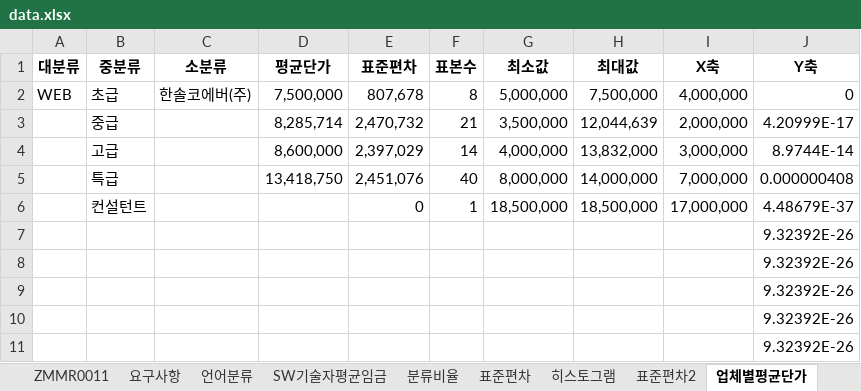
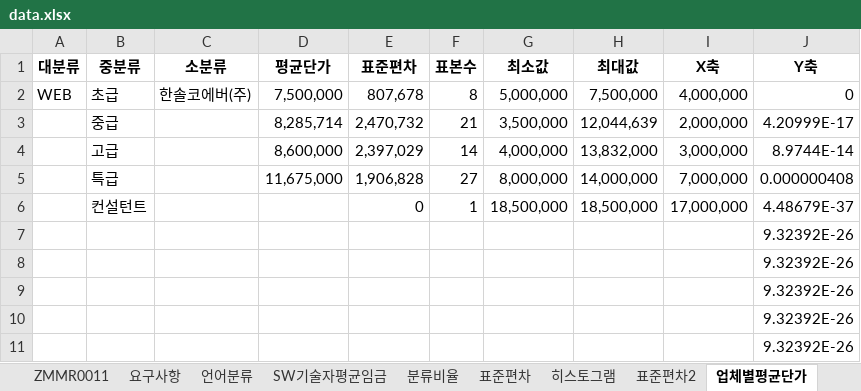
Before and after one commit to HANSOLPNSIT/HANSOL-PNS, an Excel workbook: data.xlsx, sheet 업체별평균단가, drawn as a sheet; only a part is shown; values as stored, in another font and other column widths than the file's, no borders; charts and pictures not drawn; the diff names each change by its address in the sheet, - before the commit and + after, or states it on an @@ line.

```diff
--- a/data.xlsx (sheet 업체별평균단가)
+++ b/data.xlsx (sheet 업체별평균단가)
-D5 (평균단가): 13,418,750
+D5 (평균단가): 11,675,000
-E5 (표준편차): 2,451,076
+E5 (표준편차): 1,906,828
-F5 (표본수): 40
+F5 (표본수): 27
```
Also changed, not shown: sheet 외주용역, sheet 히스토그램, sheet 분류비율, sheet SW기술자평균임금, sheet --, charts or pictures.
